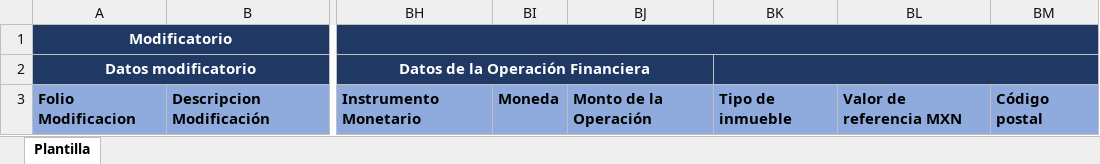
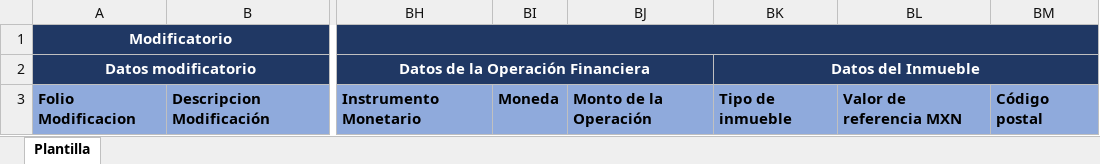
Before and after one commit to JoseMelecio/itc-pld, an Excel workbook: public/templates/plantillaAdministracionInmuebles.xlsx, sheet Plantilla, drawn as a sheet; only a part is shown, gaps mark what is left out; values as stored, in another font and other column widths than the file's, no borders; the diff names each change by its address in the sheet, - before the commit and + after, or states it on an @@ line.

Commit message:
ITC-28 - Update Real Estate Administration template: revise `plantillaAdministracionInmuebles.xlsx`.

```diff
--- a/public/templates/plantillaAdministracionInmuebles.xlsx (sheet Plantilla)
+++ b/public/templates/plantillaAdministracionInmuebles.xlsx (sheet Plantilla)
-BK2: (empty)
+BK2: Datos del Inmueble
```
